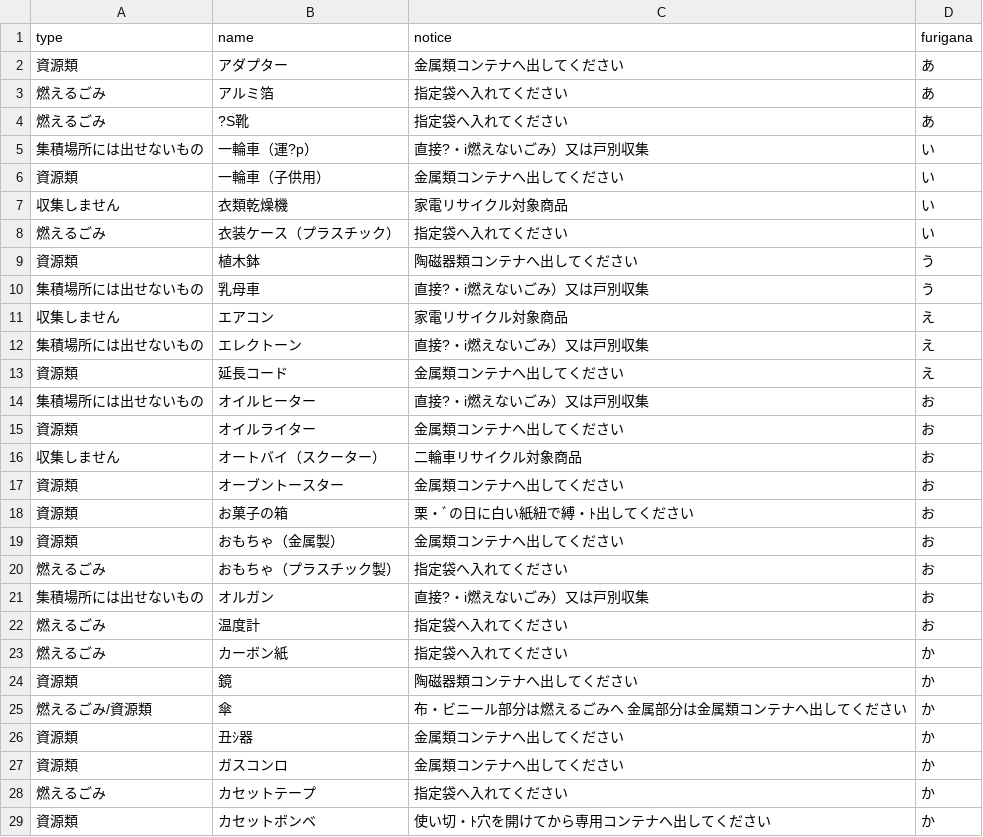
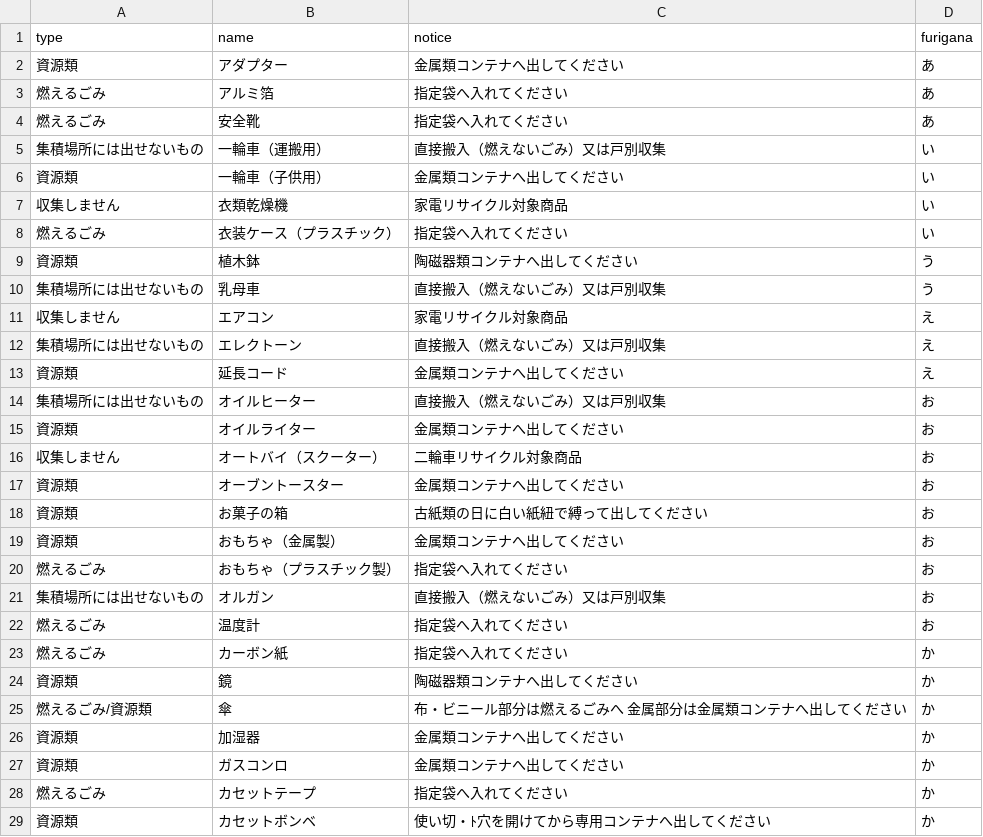
Before and after one commit to shimasho/5374, a CSV file: data/target.csv, drawn as a sheet; only a part is shown; the diff covers the shown part only; the diff names each change by its address in the sheet, - before the commit and + after, or states it on an @@ line.

```diff
--- a/data/target.csv
+++ b/data/target.csv
-B4 (name): ?S靴
+B4 (name): 安全靴
-B5 (name): 一輪車（運?p）
+B5 (name): 一輪車（運搬用）
-C5 (notice): 直接?・i燃えないごみ）又は戸別収集
+C5 (notice): 直接搬入（燃えないごみ）又は戸別収集
-C10 (notice): 直接?・i燃えないごみ）又は戸別収集
+C10 (notice): 直接搬入（燃えないごみ）又は戸別収集
-C12 (notice): 直接?・i燃えないごみ）又は戸別収集
+C12 (notice): 直接搬入（燃えないごみ）又は戸別収集
-C14 (notice): 直接?・i燃えないごみ）又は戸別収集
+C14 (notice): 直接搬入（燃えないごみ）又は戸別収集
-C18 (notice): 栗・ﾞの日に白い紙紐で縛・ﾄ出してください
+C18 (notice): 古紙類の日に白い紙紐で縛って出してください
-C21 (notice): 直接?・i燃えないごみ）又は戸別収集
+C21 (notice): 直接搬入（燃えないごみ）又は戸別収集
-B26 (name): 丑ｼ器
+B26 (name): 加湿器
```
Also changed, not shown: 39 edited cells elsewhere in this file.
